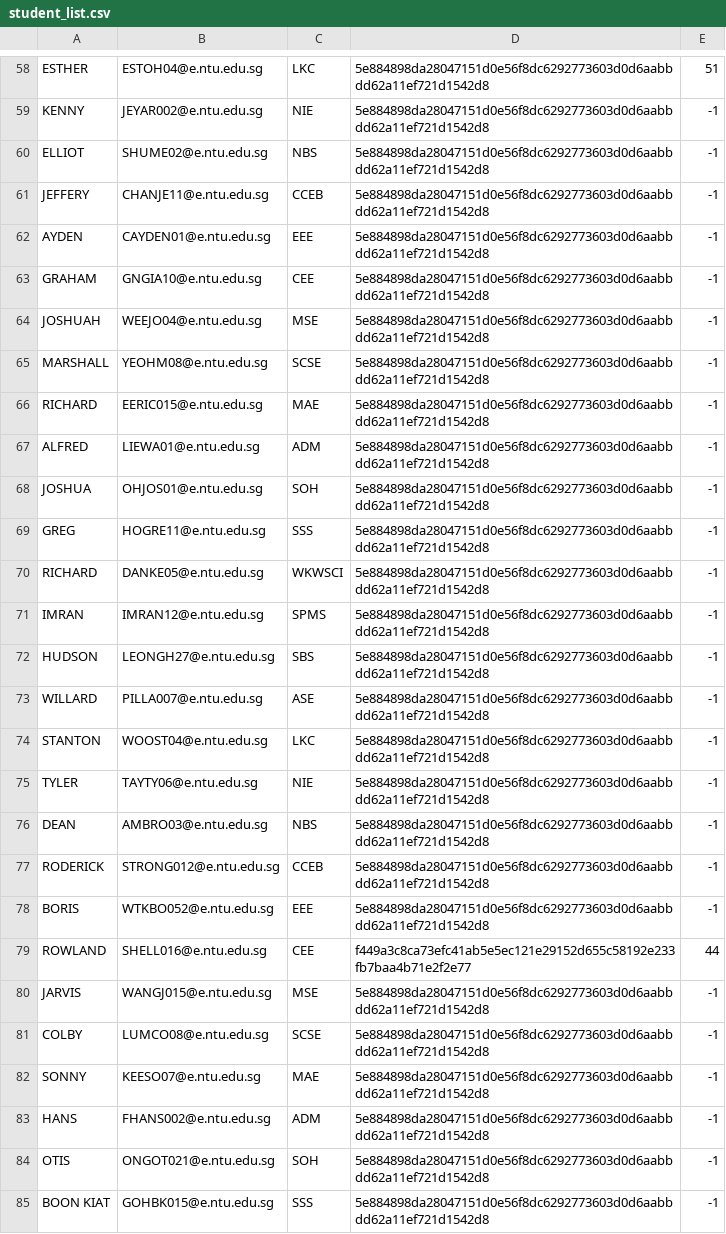
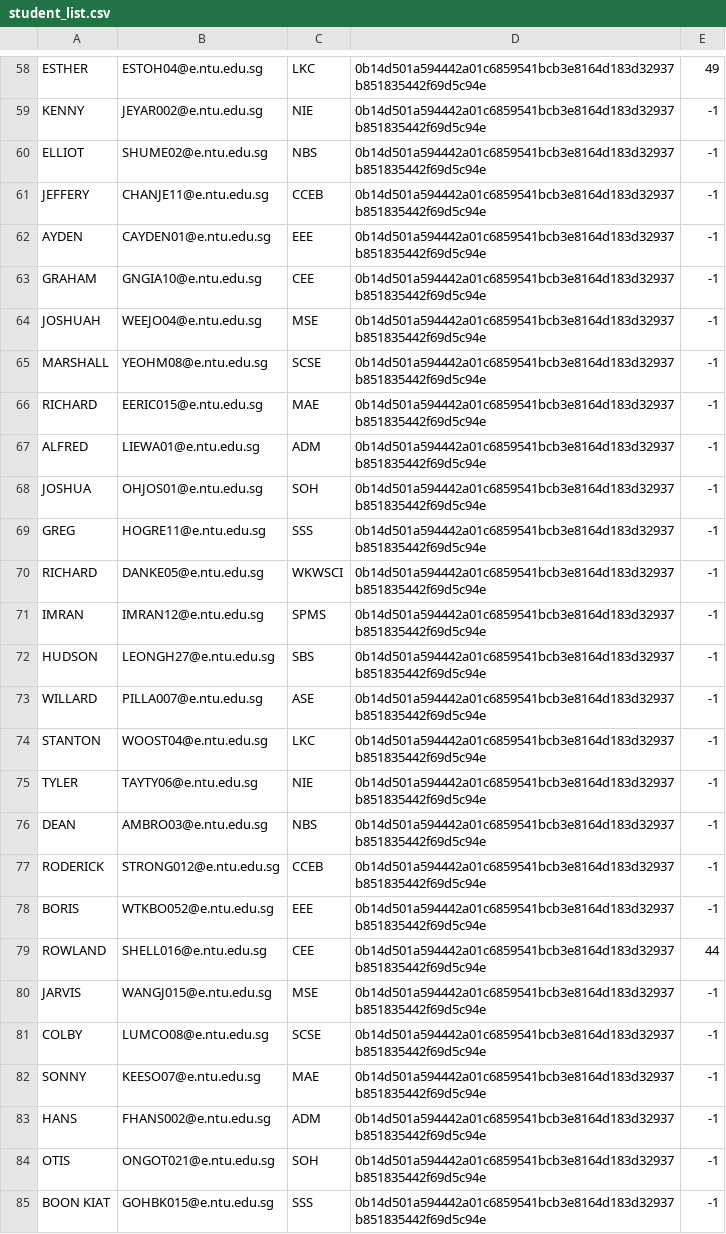
Before and after one commit to twoeasy3/SC2002-SCSC-Group-1, a CSV file: src/data/student_list.csv, drawn as a sheet; only a part is shown, gaps mark what is left out; the diff covers the shown part only; the diff names each change by its address in the sheet, - before the commit and + after, or states it on an @@ line.

```diff
--- a/src/data/student_list.csv
+++ b/src/data/student_list.csv
-D58:D78: 5e884898da28047151d0e56f8dc6292773603d0d6aabbdd62a11ef721d1542d8
+D58:D78: 0b14d501a594442a01c6859541bcb3e8164d183d32937b851835442f69d5c94e
-E58: 51
+E58: 49
-D79: f449a3c8ca73efc41ab5e5ec121e29152d655c58192e233fb7baa4b71e2f2e77
+D79: 0b14d501a594442a01c6859541bcb3e8164d183d32937b851835442f69d5c94e
-D80:D85: 5e884898da28047151d0e56f8dc6292773603d0d6aabbdd62a11ef721d1542d8
+D80:D85: 0b14d501a594442a01c6859541bcb3e8164d183d32937b851835442f69d5c94e
```
Also changed, not shown: 69 edited cells elsewhere in this file, bin/data/camps.csv, bin/data/signups.csv, 53 other files.
